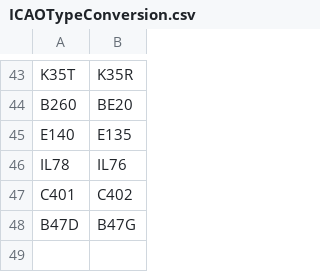
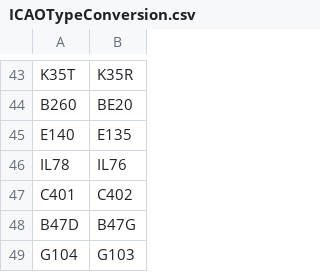
Before and after one commit to rikgale/ICAOList, a CSV file: ICAOTypeConversion.csv, drawn as a sheet; only a part is shown, gaps mark what is left out; the diff names each change by its address in the sheet, - before the commit and + after, or states it on an @@ line.

Commit message:
Update ICAOTypeConversion.csv

```diff
--- a/ICAOTypeConversion.csv
+++ b/ICAOTypeConversion.csv
+row 49: G104 | G103
```
